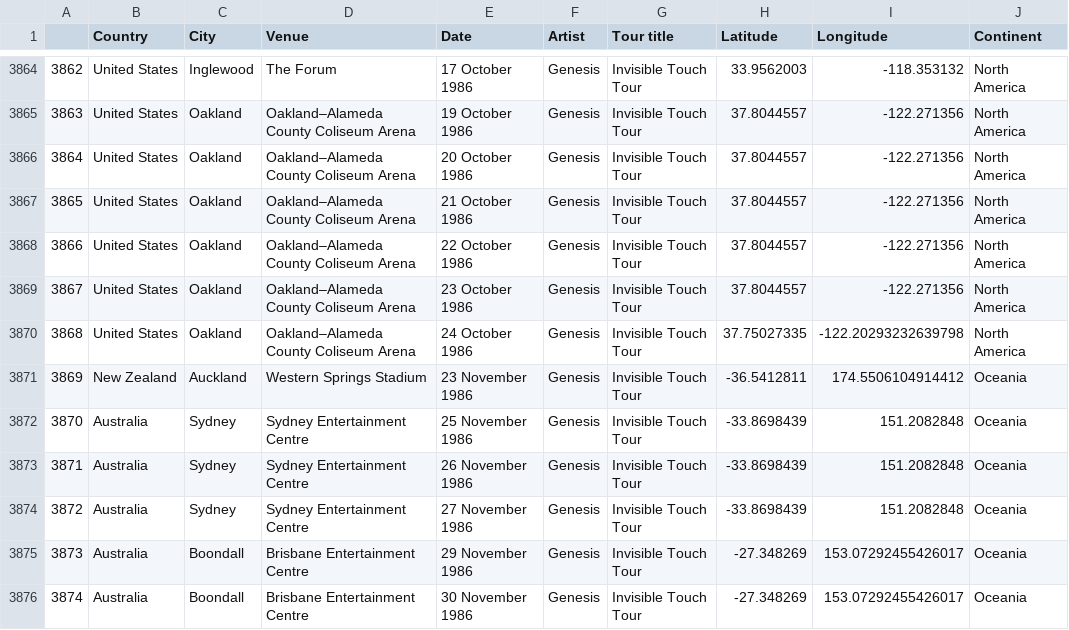
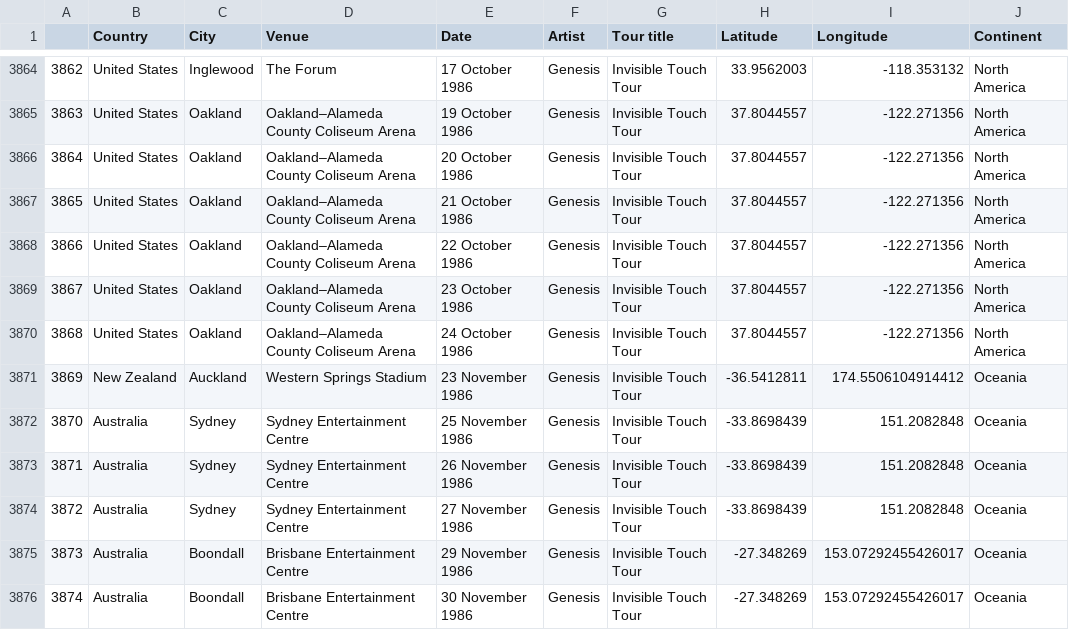
Before and after one commit to KosAqH/World-Tour-EDA, a CSV file: World Tour/prepared_data_cont.csv, drawn as a sheet; only a part is shown, gaps mark what is left out.

```diff
--- a/World Tour/prepared_data_cont.csv
+++ b/World Tour/prepared_data_cont.csv
@@ -3869,3 +3869,3 @@
 3867,United States,Oakland,Oakland–Alameda County Coliseum Arena,23 October 1986,Genesis,Invisible Touch Tour,37.8044557,-122.271356,North America
-3868,United States,Oakland,Oakland–Alameda County Coliseum Arena,24 October 1986,Genesis,Invisible Touch Tour,37.75027335,-122.20293232639798,North America
+3868,United States,Oakland,Oakland–Alameda County Coliseum Arena,24 October 1986,Genesis,Invisible Touch Tour,37.8044557,-122.271356,North America
 3869,New Zealand,Auckland,Western Springs Stadium,23 November 1986,Genesis,Invisible Touch Tour,-36.5412811,174.5506104914412,Oceania
```
Also changed, not shown: 1 other file.
